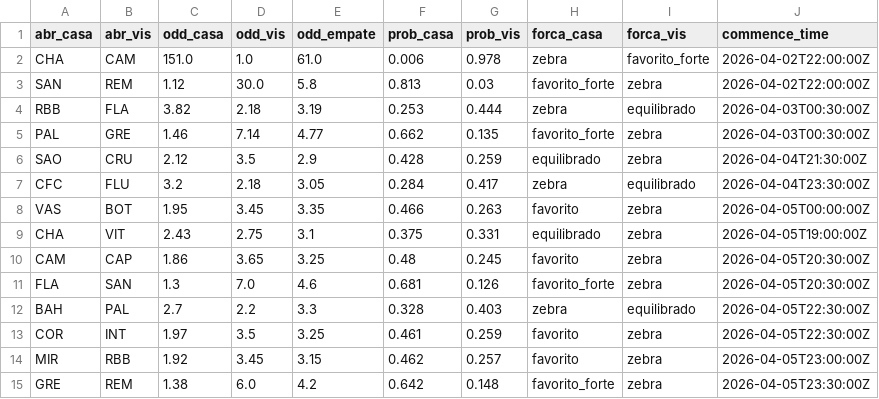
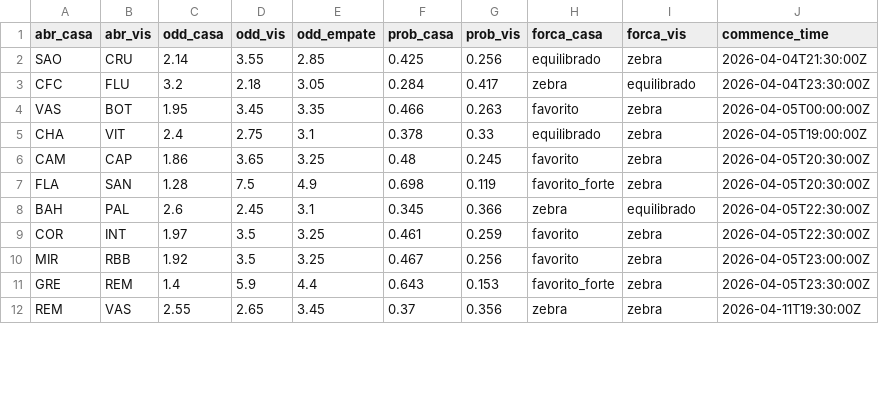
Before and after one commit to FilipeNamorato/extracaoCartola, a CSV file: docs/data/odds.csv, drawn as a sheet; only a part is shown; the diff covers the shown part only.

```diff
--- a/docs/data/odds.csv
+++ b/docs/data/odds.csv
@@ -1,15 +1,12 @@
 abr_casa,abr_vis,odd_casa,odd_vis,odd_empate,prob_casa,prob_vis,forca_casa,forca_vis,commence_time
-CHA,CAM,151.0,1.0,61.0,0.006,0.978,zebra,favorito_forte,2026-04-02T22:00:00Z
-SAN,REM,1.12,30.0,5.8,0.813,0.03,favorito_forte,zebra,2026-04-02T22:00:00Z
-RBB,FLA,3.82,2.18,3.19,0.253,0.444,zebra,equilibrado,2026-04-03T00:30:00Z
-PAL,GRE,1.46,7.14,4.77,0.662,0.135,favorito_forte,zebra,2026-04-03T00:30:00Z
-SAO,CRU,2.12,3.5,2.9,0.428,0.259,equilibrado,zebra,2026-04-04T21:30:00Z
+SAO,CRU,2.14,3.55,2.85,0.425,0.256,equilibrado,zebra,2026-04-04T21:30:00Z
 CFC,FLU,3.2,2.18,3.05,0.284,0.417,zebra,equilibrado,2026-04-04T23:30:00Z
 VAS,BOT,1.95,3.45,3.35,0.466,0.263,favorito,zebra,2026-04-05T00:00:00Z
-CHA,VIT,2.43,2.75,3.1,0.375,0.331,equilibrado,zebra,2026-04-05T19:00:00Z
+CHA,VIT,2.4,2.75,3.1,0.378,0.33,equilibrado,zebra,2026-04-05T19:00:00Z
 CAM,CAP,1.86,3.65,3.25,0.48,0.245,favorito,zebra,2026-04-05T20:30:00Z
-FLA,SAN,1.3,7.0,4.6,0.681,0.126,favorito_forte,zebra,2026-04-05T20:30:00Z
-BAH,PAL,2.7,2.2,3.3,0.328,0.403,zebra,equilibrado,2026-04-05T22:30:00Z
+FLA,SAN,1.28,7.5,4.9,0.698,0.119,favorito_forte,zebra,2026-04-05T20:30:00Z
+BAH,PAL,2.6,2.45,3.1,0.345,0.366,zebra,equilibrado,2026-04-05T22:30:00Z
 COR,INT,1.97,3.5,3.25,0.461,0.259,favorito,zebra,2026-04-05T22:30:00Z
-MIR,RBB,1.92,3.45,3.15,0.462,0.257,favorito,zebra,2026-04-05T23:00:00Z
-GRE,REM,1.38,6.0,4.2,0.642,0.148,favorito_forte,zebra,2026-04-05T23:30:00Z
+MIR,RBB,1.92,3.5,3.25,0.467,0.256,favorito,zebra,2026-04-05T23:00:00Z
+GRE,REM,1.4,5.9,4.4,0.643,0.153,favorito_forte,zebra,2026-04-05T23:30:00Z
+REM,VAS,2.55,2.65,3.45,0.37,0.356,zebra,zebra,2026-04-11T19:30:00Z
```
Also changed, not shown: 9 added rows elsewhere in this file, docs/data/atletas_enriquecido.csv, docs/data/atletas_escalacao.csv, 11 other files.
